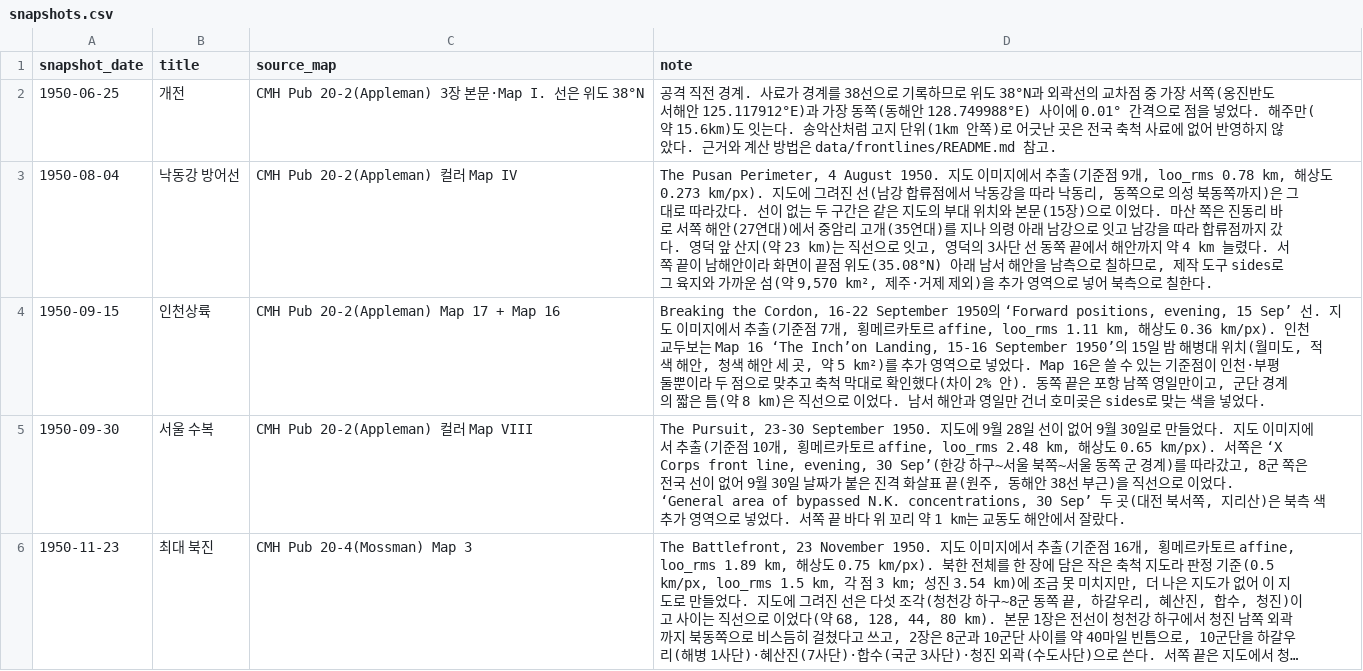
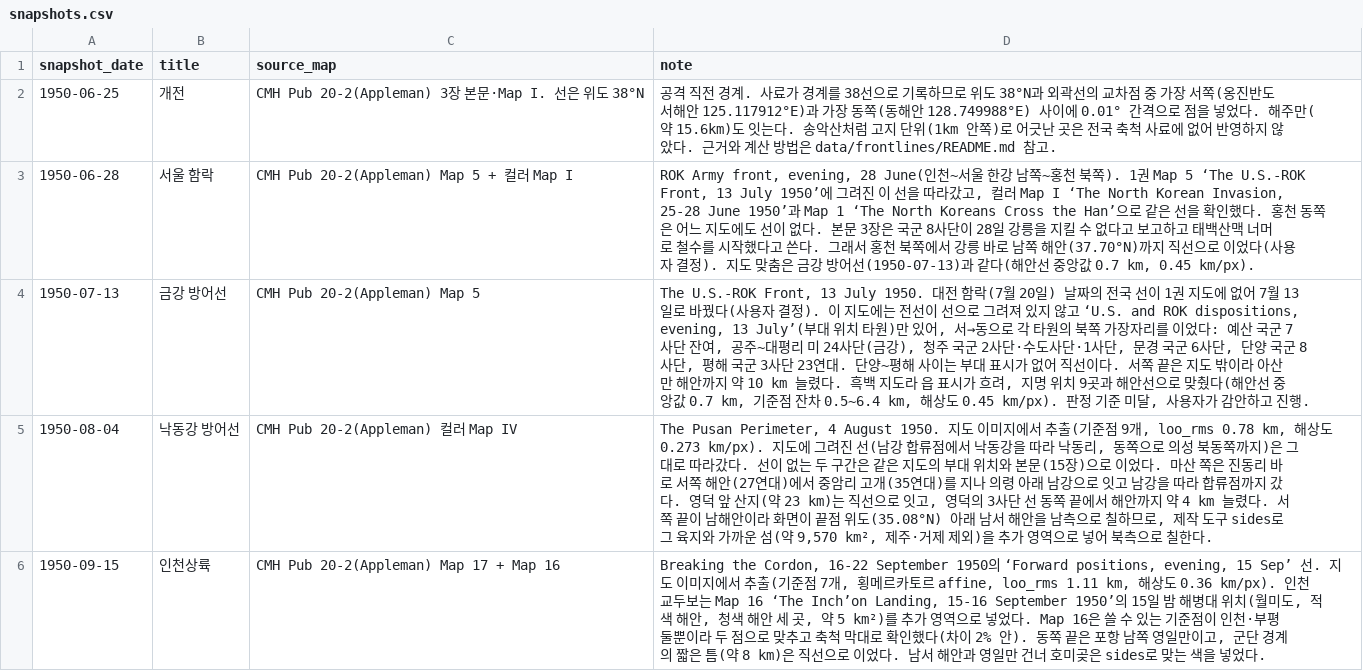
Before and after one commit to crm08134-gif/korean_war_edu, a CSV file: data/frontlines/snapshots.csv, drawn as a sheet; only a part is shown; the shorter side is filled out with more unchanged rows; long unchanged cells end in …; the diff names each change by its address in the sheet, - before the commit and + after, or states it on an @@ line.

Commit message:
Data/1950 06 28 seoul falls (#24)
* feat: 1951-11-27 군사분계선 제안 전선 스냅샷 추가

* feat: 1950-06-28 서울 함락·1950-07-13 금강 방어선 전선 스냅샷 추가

```diff
--- a/data/frontlines/snapshots.csv
+++ b/data/frontlines/snapshots.csv
+row 3: 1950-06-28 | 서울 함락 | CMH Pub 20-2(Appleman) Map 5 + 컬러 Map I | ROK Army front, evening, 28 June(인천~서울 한강 남쪽~홍천 북쪽). 1권 Map 5 ‘The U.S.-ROK Front, 13 July 1950’에 그려진 이 선을 따라갔고, 컬러 Map I ‘The North Korean Invasion, 25-28 June 1950’과 Map 1 ‘The North Koreans Cross the Han’으로 같은 선을 확인했다. 홍천 동쪽은 어느 지도에도 선이 없다. 본문 3장은 국군 8사단이 28일 강릉을 지킬 수 없다고 보고하고 태백산맥 너머로 철수를 시작했다고 쓴다. 그래서 홍천 북쪽에서 강릉 바로 남쪽 해안(37.70°N)까지 직선으로 이었다(사용자 결정). 지도 맞춤은 금강 방어선(1950-07-13)과 같다(해안선 중앙값 0.7 km, 0.45 km/px).
+row 4: 1950-07-13 | 금강 방어선 | CMH Pub 20-2(Appleman) Map 5 | The U.S.-ROK Front, 13 July 1950. 대전 함락(7월 20일) 날짜의 전국 선이 1권 지도에 없어 7월 13일로 바꿨다(사용자 결정). 이 지도에는 전선이 선으로 그려져 있지 않고 ‘U.S. and ROK dispositions, evening, 13 July’(부대 위치 타원)만 있어, 서→동으로 각 타원의 북쪽 가장자리를 이었다: 예산 국군 7사단 잔여, 공주~대평리 미 24사단(금강), 청주 국군 2사단·수도사단·1사단, 문경 국군 6사단, 단양 국군 8사단, 평해 국군 3사단 23연대. 단양~평해 사이는 부대 표시가 없어 직선이다. 서쪽 끝은 지도 밖이라 아산만 해안까지 약 10 km 늘렸다. 흑백 지도라 읍 표시가 흐려, 지명 위치 9곳과 해안선으로 맞췄다(해안선 중앙값 0.7 km, 기준점 잔차 0.5~6.4 km, 해상도 0.45 km/px). 판정 기준 미달, 사용자가 감안하고 진행.
```
Also changed, not shown: 4 other files.
